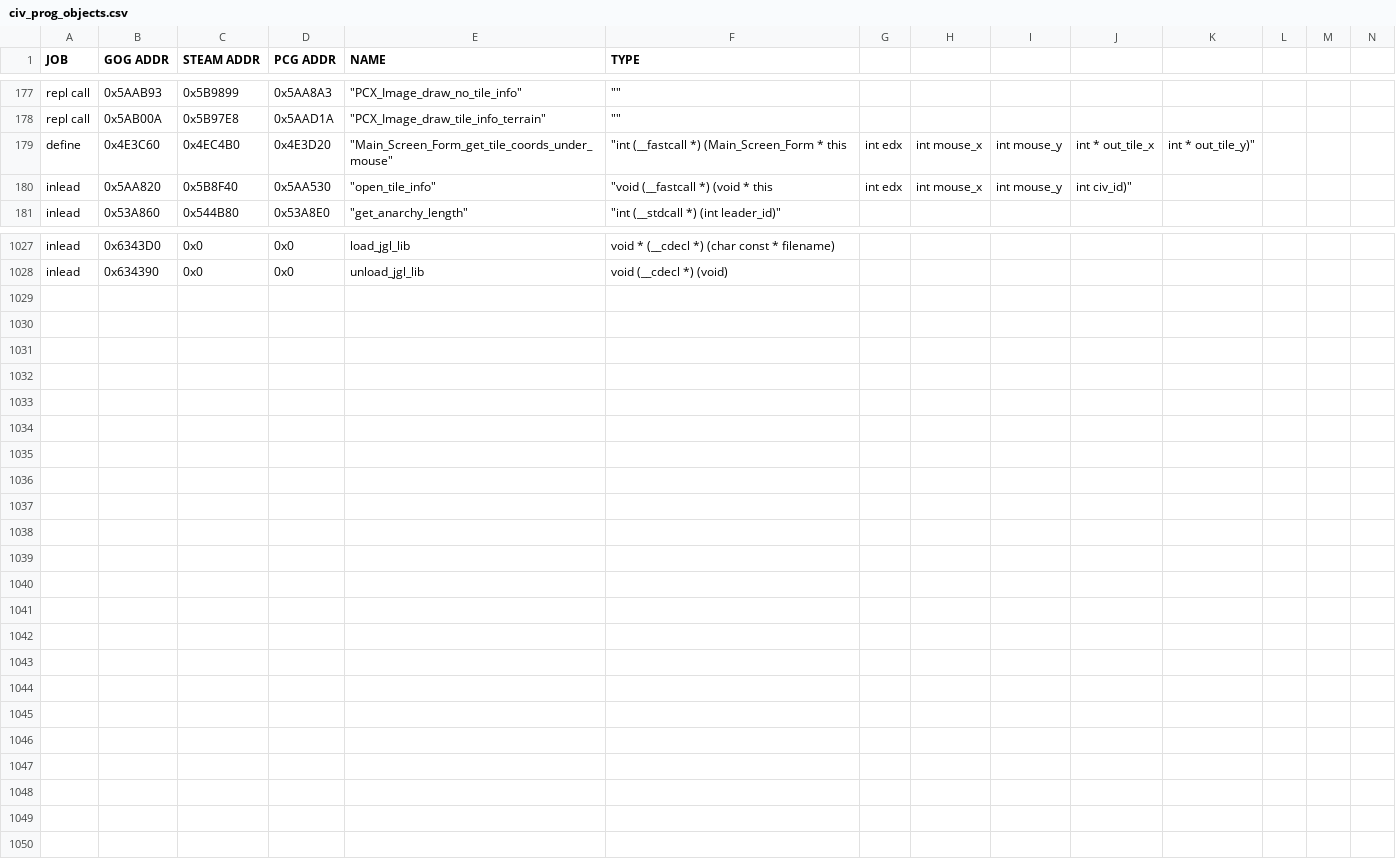
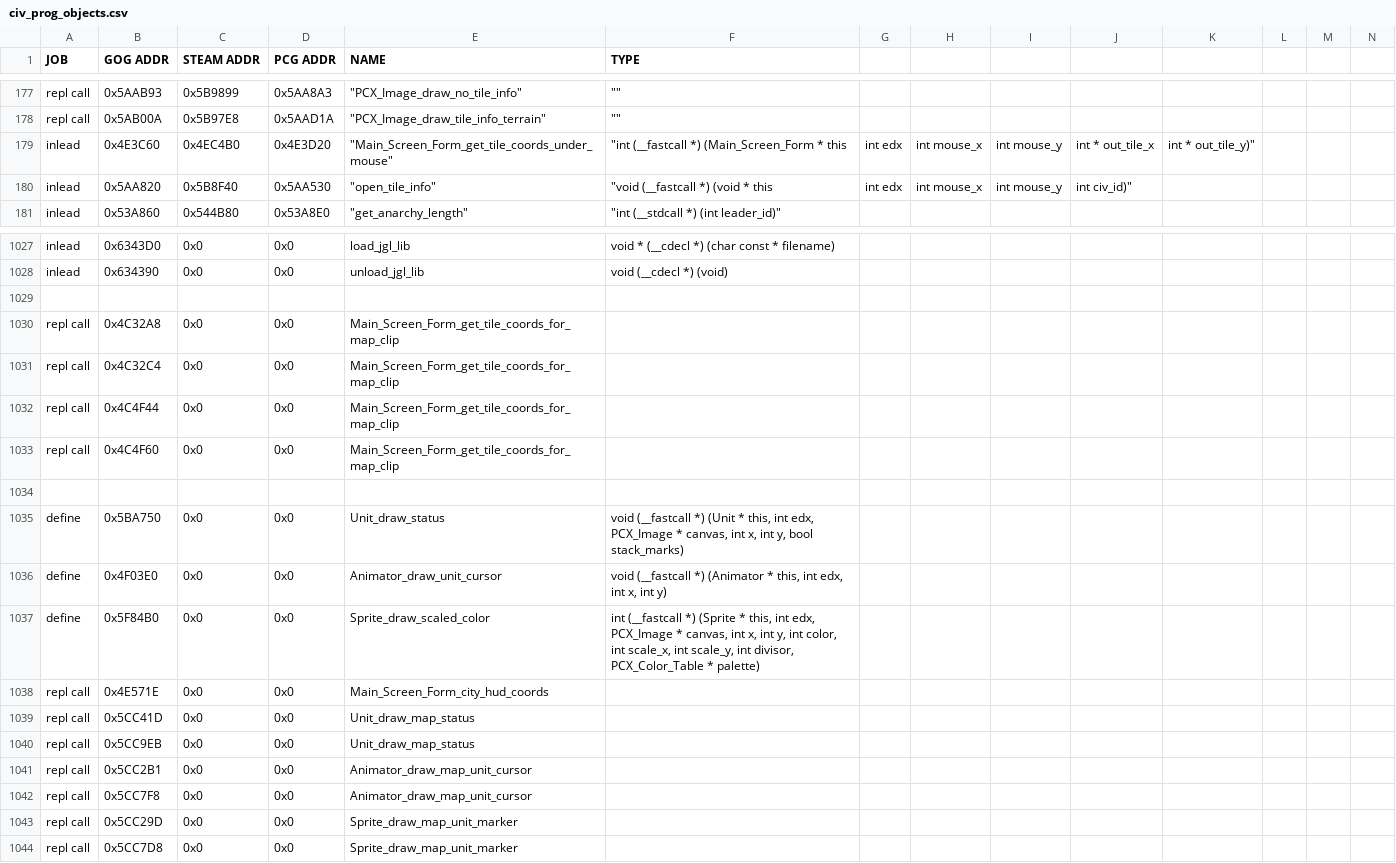
Before and after one commit to instafluff0/C3X_Districts, a CSV file: civ_prog_objects.csv, drawn as a sheet; only a part is shown, gaps mark what is left out; rows hold the shown columns only; the diff names each change by its address in the sheet, - before the commit and + after, or states it on an @@ line.

Commit message:
Fix city zoom hud & frozen animations

```diff
--- a/civ_prog_objects.csv
+++ b/civ_prog_objects.csv
-A179 (JOB): define
+A179 (JOB): inlead
+row 1029: (empty)
+row 1030: repl call | 0x4C32A8 | 0x0 | 0x0 | Main_Screen_Form_get_tile_coords_for_map_clip
+row 1031: repl call | 0x4C32C4 | 0x0 | 0x0 | Main_Screen_Form_get_tile_coords_for_map_clip
+row 1032: repl call | 0x4C4F44 | 0x0 | 0x0 | Main_Screen_Form_get_tile_coords_for_map_clip
+row 1033: repl call | 0x4C4F60 | 0x0 | 0x0 | Main_Screen_Form_get_tile_coords_for_map_clip
+row 1034: (empty)
+row 1035: define | 0x5BA750 | 0x0 | 0x0 | Unit_draw_status | void (__fastcall *) (Unit * this, int edx, PCX_Image * canvas, int x, int y, bool stack_marks)
+row 1036: define | 0x4F03E0 | 0x0 | 0x0 | Animator_draw_unit_cursor | void (__fastcall *) (Animator * this, int edx, int x, int y)
+row 1037: define | 0x5F84B0 | 0x0 | 0x0 | Sprite_draw_scaled_color | int (__fastcall *) (Sprite * this, int edx, PCX_Image * canvas, int x, int y, int color, int scale_x, int scale_y, int divisor, PCX_Color_Table * palette)
+row 1038: repl call | 0x4E571E | 0x0 | 0x0 | Main_Screen_Form_city_hud_coords
+row 1039: repl call | 0x5CC41D | 0x0 | 0x0 | Unit_draw_map_status
+row 1040: repl call | 0x5CC9EB | 0x0 | 0x0 | Unit_draw_map_status
+row 1041: repl call | 0x5CC2B1 | 0x0 | 0x0 | Animator_draw_map_unit_cursor
+row 1042: repl call | 0x5CC7F8 | 0x0 | 0x0 | Animator_draw_map_unit_cursor
+row 1043: repl call | 0x5CC29D | 0x0 | 0x0 | Sprite_draw_map_unit_marker
+row 1044: repl call | 0x5CC7D8 | 0x0 | 0x0 | Sprite_draw_map_unit_marker
```
Also changed, not shown: 12 other files.
